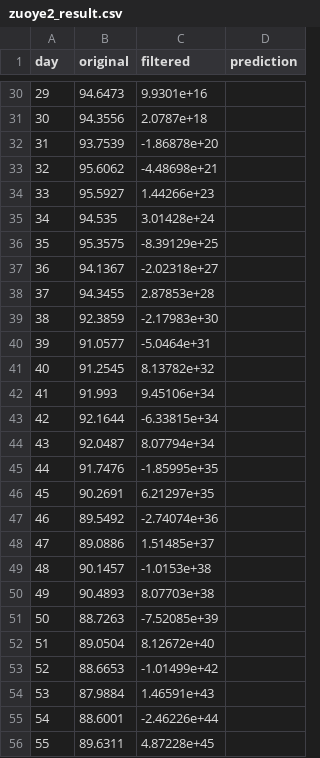
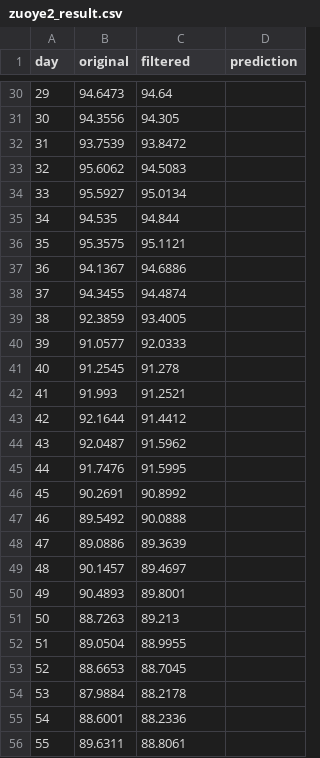
Before and after one commit to sinforxyz/workforsin, a CSV file: kalman/zuoye2_result.csv, drawn as a sheet; only a part is shown, gaps mark what is left out; the diff covers the shown part only.

```diff
--- a/kalman/zuoye2_result.csv
+++ b/kalman/zuoye2_result.csv
@@ -30,27 +30,27 @@ day,original,filtered,prediction
-29,94.6473,9.9301e+16,
-30,94.3556,2.0787e+18,
-31,93.7539,-1.86878e+20,
-32,95.6062,-4.48698e+21,
-33,95.5927,1.44266e+23,
-34,94.535,3.01428e+24,
-35,95.3575,-8.39129e+25,
-36,94.1367,-2.02318e+27,
-37,94.3455,2.87853e+28,
-38,92.3859,-2.17983e+30,
-39,91.0577,-5.0464e+31,
-40,91.2545,8.13782e+32,
-41,91.993,9.45106e+34,
-42,92.1644,-6.33815e+34,
-43,92.0487,8.07794e+34,
-44,91.7476,-1.85995e+35,
-45,90.2691,6.21297e+35,
-46,89.5492,-2.74074e+36,
-47,89.0886,1.51485e+37,
-48,90.1457,-1.0153e+38,
-49,90.4893,8.07703e+38,
-50,88.7263,-7.52085e+39,
-51,89.0504,8.12672e+40,
-52,88.6653,-1.01499e+42,
-53,87.9884,1.46591e+43,
-54,88.6001,-2.46226e+44,
-55,89.6311,4.87228e+45,
+29,94.6473,94.64,
+30,94.3556,94.305,
+31,93.7539,93.8472,
+32,95.6062,94.5083,
+33,95.5927,95.0134,
+34,94.535,94.844,
+35,95.3575,95.1121,
+36,94.1367,94.6886,
+37,94.3455,94.4874,
+38,92.3859,93.4005,
+39,91.0577,92.0333,
+40,91.2545,91.278,
+41,91.993,91.2521,
+42,92.1644,91.4412,
+43,92.0487,91.5962,
+44,91.7476,91.5995,
+45,90.2691,90.8992,
+46,89.5492,90.0888,
+47,89.0886,89.3639,
+48,90.1457,89.4697,
+49,90.4893,89.8001,
+50,88.7263,89.213,
+51,89.0504,88.9955,
+52,88.6653,88.7045,
+53,87.9884,88.2178,
+54,88.6001,88.2336,
+55,89.6311,88.8061,
```
Also changed, not shown: 10 removed rows and 72 edited cells elsewhere in this file, 4 other files.
